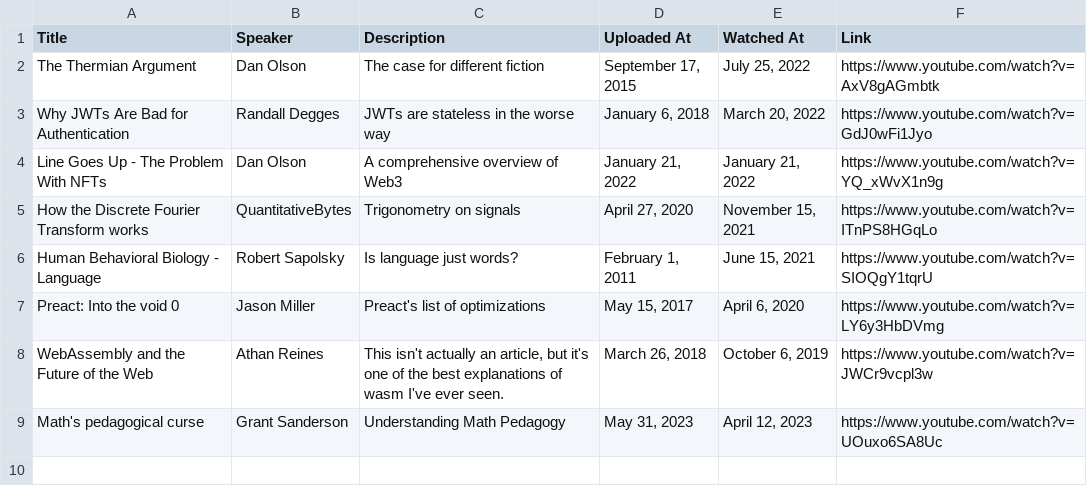
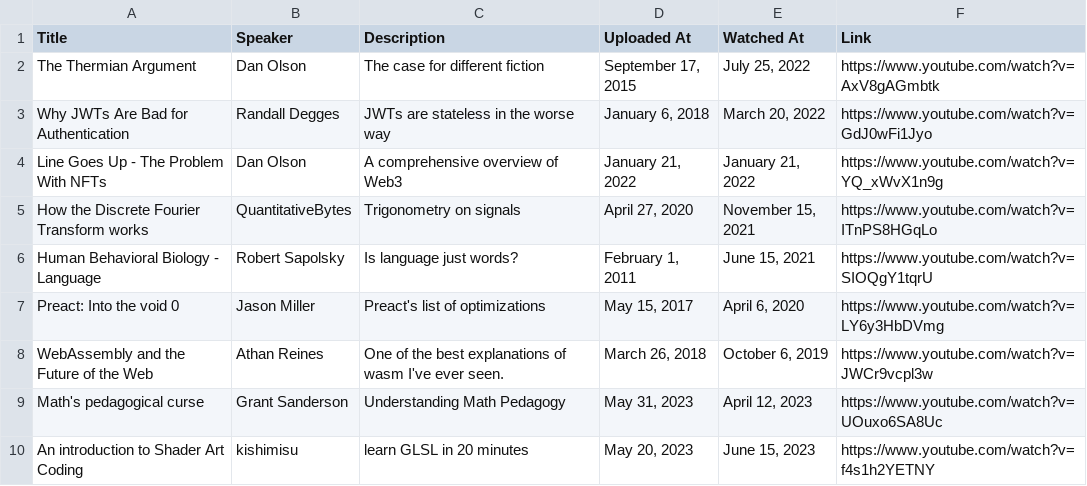
Before and after one commit to EmNudge/site, a CSV file: src/data/videoBookmarks.csv, drawn as a sheet.

Commit message:
add glsl video to bookmarks

```diff
--- a/src/data/videoBookmarks.csv
+++ b/src/data/videoBookmarks.csv
@@ -7,3 +7,4 @@ Human Behavioral Biology - Language,Robert Sapolsky,Is language just words?,"Feb
 Preact: Into the void 0,Jason Miller,Preact's list of optimizations,"May 15, 2017","April 6, 2020",https://www.youtube.com/watch?v=LY6y3HbDVmg
-WebAssembly and the Future of the Web,Athan Reines,"This isn't actually an article, but it's one of the best explanations of wasm I've ever seen.","March 26, 2018","October 6, 2019",https://www.youtube.com/watch?v=JWCr9vcpl3w
+WebAssembly and the Future of the Web,Athan Reines,"One of the best explanations of wasm I've ever seen.","March 26, 2018","October 6, 2019",https://www.youtube.com/watch?v=JWCr9vcpl3w
 Math's pedagogical curse,Grant Sanderson,Understanding Math Pedagogy,"May 31, 2023","April 12, 2023",https://www.youtube.com/watch?v=UOuxo6SA8Uc
+An introduction to Shader Art Coding,kishimisu,learn GLSL in 20 minutes,"May 20, 2023","June 15, 2023",https://www.youtube.com/watch?v=f4s1h2YETNY
```
